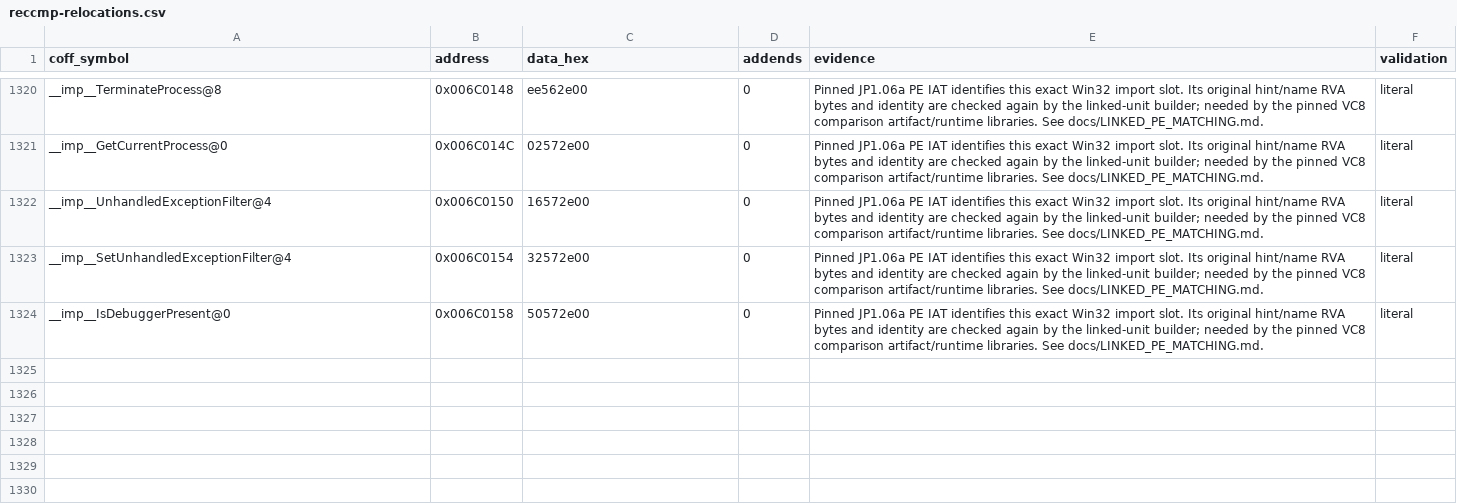
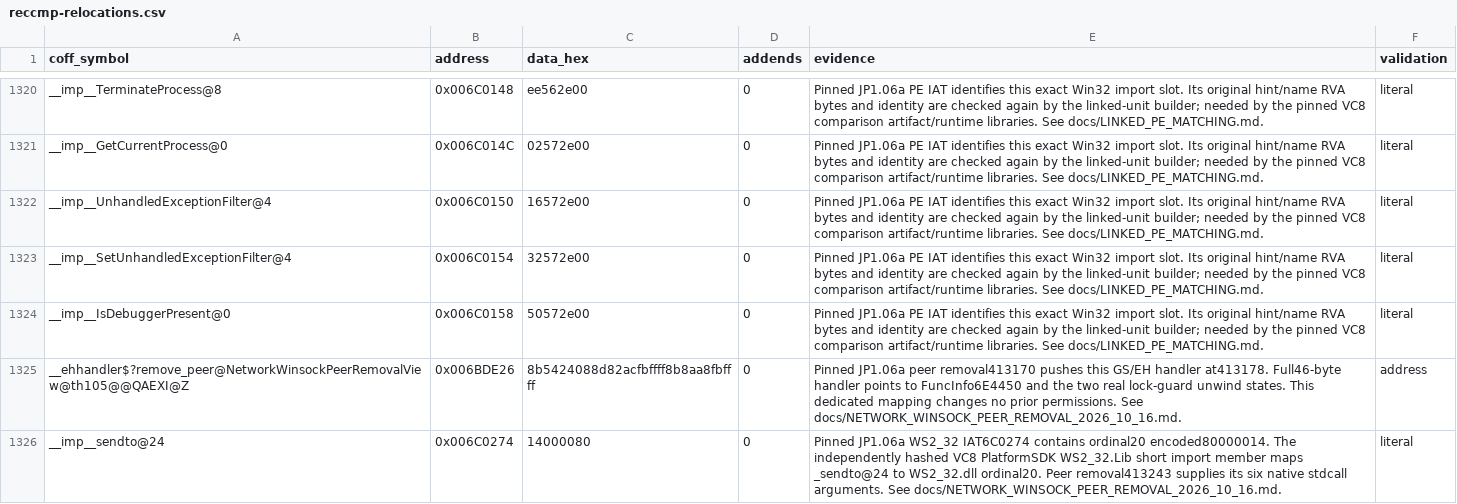
Before and after one commit to N0zoM1z0/th105, a CSV file: config/reccmp-relocations.csv, drawn as a sheet; only a part is shown, gaps mark what is left out; the diff names each change by its address in the sheet, - before the commit and + after, or states it on an @@ line.

Commit message:
gpt-6.1-sol: reconstruct Winsock peer removal and endpoint lookup

```diff
--- a/config/reccmp-relocations.csv
+++ b/config/reccmp-relocations.csv
+row 1325: __ehhandler$?remove_peer@NetworkWinsockPeerRemovalView@th105@@QAEXI@Z | 0x006BDE26 | 8b5424088d82acfbffff8b8aa8fbffff | 0 | Pinned JP1.06a peer removal413170 pushes this GS/EH handler at413178. Full46-byte handler points to FuncInfo6E4450 and the two real lock-guard unwind states. This dedicated mapping changes no prior permissions. See docs/NETWORK_WINSOCK_PEER_REMOVAL_2026_10_16.md. | address
+row 1326: __imp__sendto@24 | 0x006C0274 | 14000080 | 0 | Pinned JP1.06a WS2_32 IAT6C0274 contains ordinal20 encoded80000014. The independently hashed VC8 PlatformSDK WS2_32.Lib short import member maps _sendto@24 to WS2_32.dll ordinal20. Peer removal413243 supplies its six native stdcall arguments. See docs/NETWORK_WINSOCK_PEER_REMOVAL_2026_10_16.md. | literal
```
Also changed, not shown: config/function-origins.csv, config/implemented.csv, 10 other files.
